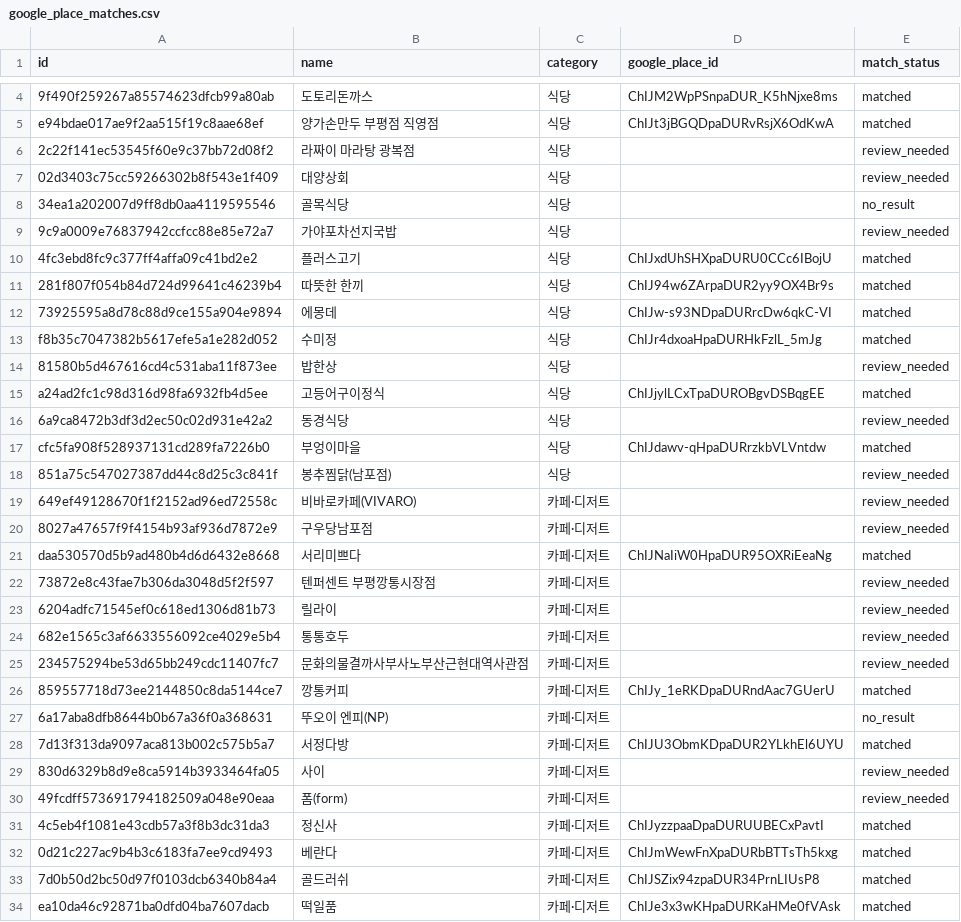
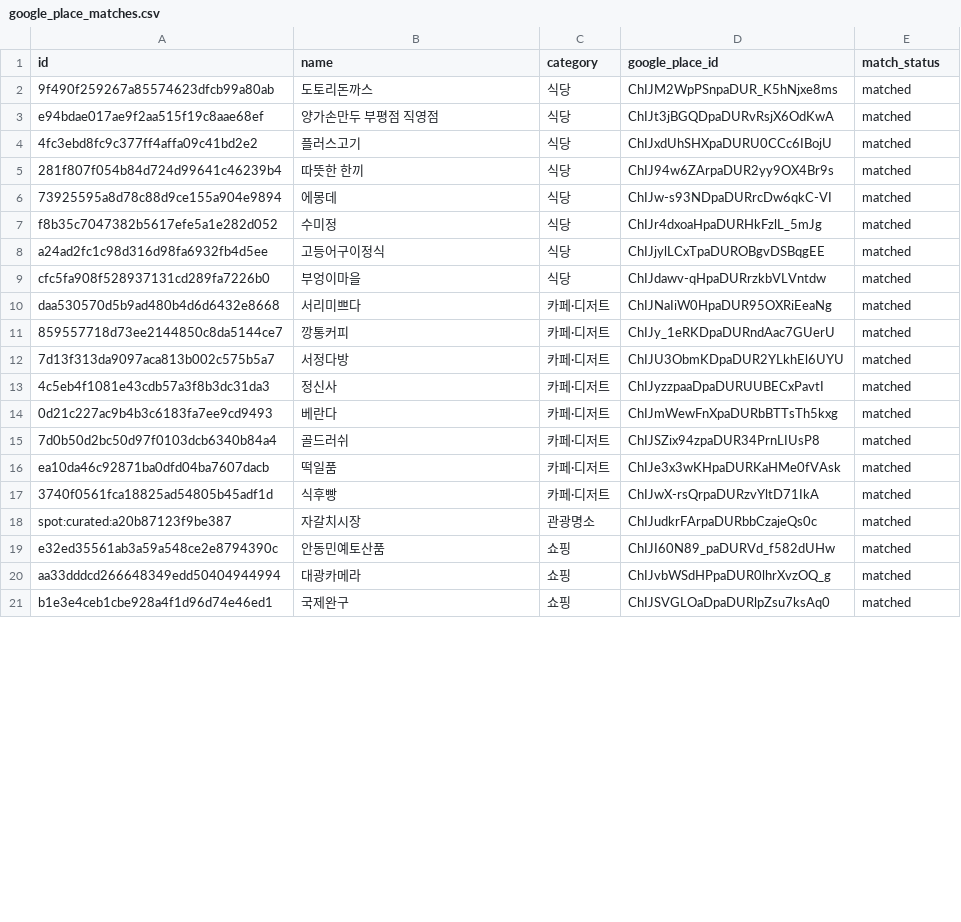
Before and after one commit to Minji827/team5, a CSV file: data/experiments/weights_v01/google_place_matches.csv, drawn as a sheet; only a part is shown, gaps mark what is left out; the shorter side is filled out with more unchanged rows; the diff covers the shown part only.

```diff
--- a/data/experiments/weights_v01/google_place_matches.csv
+++ b/data/experiments/weights_v01/google_place_matches.csv
@@ -5,6 +3,2 @@
 e94bdae017ae9f2aa515f19c8aae68ef,양가손만두 부평점 직영점,식당,ChIJt3jBGQDpaDURvRsjX6OdKwA,matched
-2c22f141ec53545f60e9c37bb72d08f2,라짜이 마라탕 광복점,식당,,review_needed
-02d3403c75cc59266302b8f543e1f409,대양상회,식당,,review_needed
-34ea1a202007d9ff8db0aa4119595546,골목식당,식당,,no_result
-9c9a0009e76837942ccfcc88e85e72a7,가야포차선지국밥,식당,,review_needed
 4fc3ebd8fc9c377ff4affa09c41bd2e2,플러스고기,식당,ChIJxdUhSHXpaDURU0CCc6IBojU,matched
@@ -13,19 +7,7 @@ e94bdae017ae9f2aa515f19c8aae68ef,양가손만두 부평점 직영점,식당,ChIJ
 f8b35c7047382b5617efe5a1e282d052,수미정,식당,ChIJr4dxoaHpaDURHkFzlL_5mJg,matched
-81580b5d467616cd4c531aba11f873ee,밥한상,식당,,review_needed
 a24ad2fc1c98d316d98fa6932fb4d5ee,고등어구이정식,식당,ChIJjylLCxTpaDUROBgvDSBqgEE,matched
-6a9ca8472b3df3d2ec50c02d931e42a2,동경식당,식당,,review_needed
 cfc5fa908f528937131cd289fa7226b0,부엉이마을,식당,ChIJdawv-qHpaDURrzkbVLVntdw,matched
-851a75c547027387dd44c8d25c3c841f,봉추찜닭(남포점),식당,,review_needed
-649ef49128670f1f2152ad96ed72558c,비바로카페(VIVARO),카페·디저트,,review_needed
-8027a47657f9f4154b93af936d7872e9,구우당남포점,카페·디저트,,review_needed
 daa530570d5b9ad480b4d6d6432e8668,서리미쁘다,카페·디저트,ChIJNaIiW0HpaDUR95OXRiEeaNg,matched
-73872e8c43fae7b306da3048d5f2f597,텐퍼센트 부평깡통시장점,카페·디저트,,review_needed
-6204adfc71545ef0c618ed1306d81b73,릴라이,카페·디저트,,review_needed
-682e1565c3af6633556092ce4029e5b4,통통호두,카페·디저트,,review_needed
-234575294be53d65bb249cdc11407fc7,문화의물결까사부사노부산근현대역사관점,카페·디저트,,review_needed
 859557718d73ee2144850c8da5144ce7,깡통커피,카페·디저트,ChIJy_1eRKDpaDURndAac7GUerU,matched
-6a17aba8dfb8644b0b67a36f0a368631,뚜오이 엔피(NP),카페·디저트,,no_result
 7d13f313da9097aca813b002c575b5a7,서정다방,카페·디저트,ChIJU3ObmKDpaDUR2YLkhEl6UYU,matched
-830d6329b8d9e8ca5914b3933464fa05,사이,카페·디저트,,review_needed
-49fcdff573691794182509a048e90eaa,폼(form),카페·디저트,,review_needed
 4c5eb4f1081e43cdb57a3f8b3dc31da3,정신사,카페·디저트,ChIJyzzpaaDpaDURUUBECxPavtI,matched
```
Also changed, not shown: 20 added rows and 4 removed rows elsewhere in this file, data/experiments/weights_v01/sample.csv, data/experiments/weights_v01/scores.csv, 4 other files.
